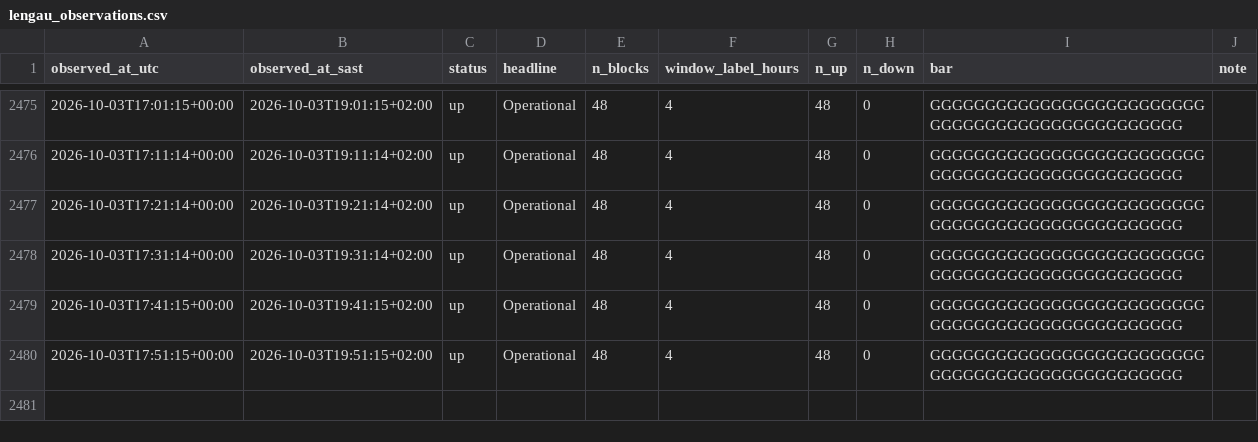
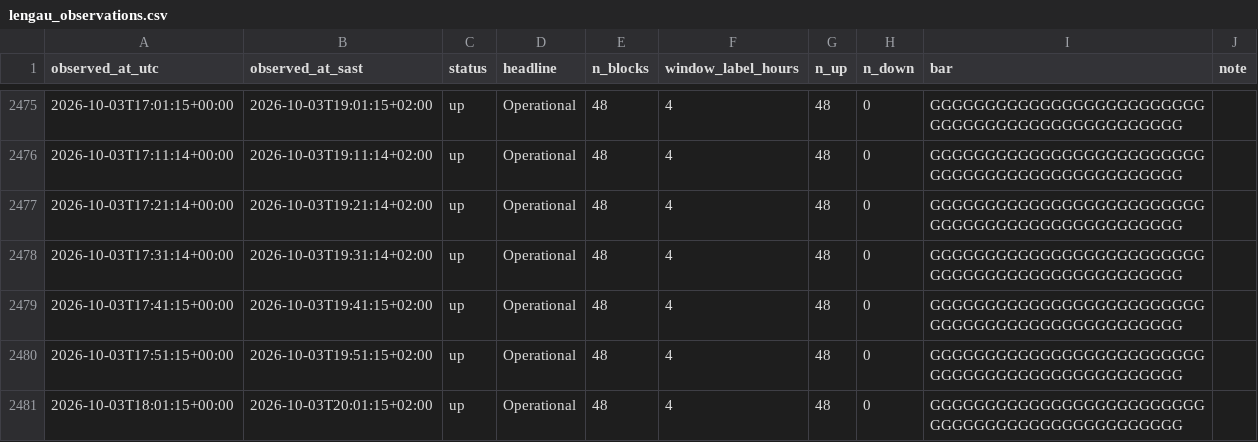
Before and after one commit to nicolettechang/chpc-status, a CSV file: data/lengau_observations.csv, drawn as a sheet; only a part is shown, gaps mark what is left out; the diff names each change by its address in the sheet, - before the commit and + after, or states it on an @@ line.

```diff
--- a/data/lengau_observations.csv
+++ b/data/lengau_observations.csv
+row 2481: 2026-10-03T18:01:15+00:00 | 2026-10-03T20:01:15+02:00 | up | Operational | 48 | 4 | 48 | 0 | GGGGGGGGGGGGGGGGGGGGGGGGGGGGGGGGGGGGGGGGGGGGGGGG
```
